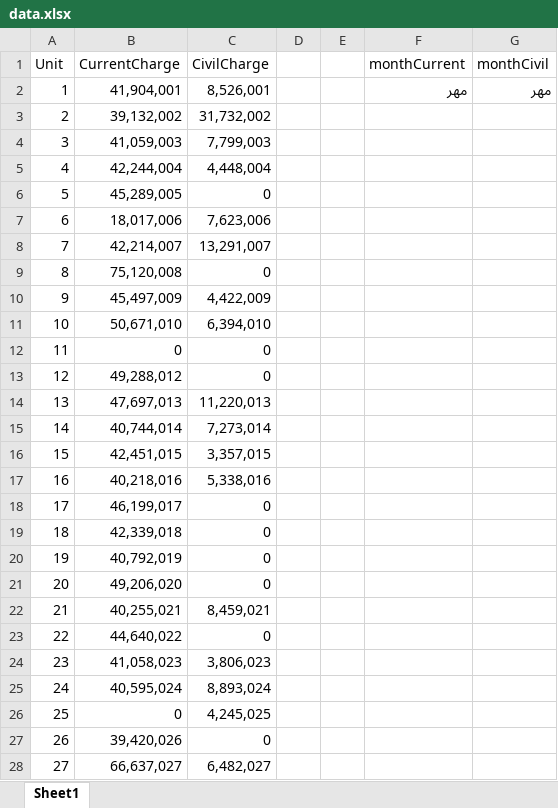
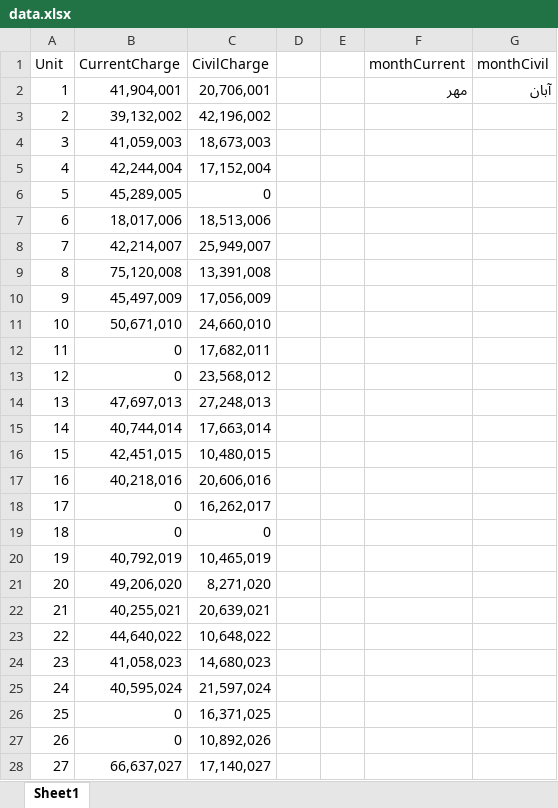
Before and after one commit to MohamadReza-Ghanbari/nargesComplex, an Excel workbook: data.xlsx, sheet Sheet1, drawn as a sheet; only a part is shown; values as stored, in another font and other column widths than the file's, no borders; the diff covers the shown part only; the diff names each change by its address in the sheet, - before the commit and + after, or states it on an @@ line.

Commit message:
Add files via upload

```diff
--- a/data.xlsx (sheet Sheet1)
+++ b/data.xlsx (sheet Sheet1)
-C2 (CivilCharge): 8,526,001
+C2 (CivilCharge): 20,706,001
-G2 (monthCivil): مهر
+G2 (monthCivil): آبان
-C3 (CivilCharge): 31,732,002
+C3 (CivilCharge): 42,196,002
-C4 (CivilCharge): 7,799,003
+C4 (CivilCharge): 18,673,003
-C5 (CivilCharge): 4,448,004
+C5 (CivilCharge): 17,152,004
-C7 (CivilCharge): 7,623,006
+C7 (CivilCharge): 18,513,006
-C8 (CivilCharge): 13,291,007
+C8 (CivilCharge): 25,949,007
-C9 (CivilCharge): 0
+C9 (CivilCharge): 13,391,008
-C10 (CivilCharge): 4,422,009
+C10 (CivilCharge): 17,056,009
-C11 (CivilCharge): 6,394,010
+C11 (CivilCharge): 24,660,010
-C12 (CivilCharge): 0
+C12 (CivilCharge): 17,682,011
-B13 (CurrentCharge): 49,288,012
+B13 (CurrentCharge): 0
-C13 (CivilCharge): 0
+C13 (CivilCharge): 23,568,012
-C14 (CivilCharge): 11,220,013
+C14 (CivilCharge): 27,248,013
-C15 (CivilCharge): 7,273,014
+C15 (CivilCharge): 17,663,014
-C16 (CivilCharge): 3,357,015
+C16 (CivilCharge): 10,480,015
-C17 (CivilCharge): 5,338,016
+C17 (CivilCharge): 20,606,016
-B18 (CurrentCharge): 46,199,017
+B18 (CurrentCharge): 0
-C18 (CivilCharge): 0
+C18 (CivilCharge): 16,262,017
-B19 (CurrentCharge): 42,339,018
+B19 (CurrentCharge): 0
-C20 (CivilCharge): 0
+C20 (CivilCharge): 10,465,019
-C21 (CivilCharge): 0
+C21 (CivilCharge): 8,271,020
-C22 (CivilCharge): 8,459,021
+C22 (CivilCharge): 20,639,021
-C23 (CivilCharge): 0
+C23 (CivilCharge): 10,648,022
-C24 (CivilCharge): 3,806,023
+C24 (CivilCharge): 14,680,023
-C25 (CivilCharge): 8,893,024
+C25 (CivilCharge): 21,597,024
-C26 (CivilCharge): 4,245,025
+C26 (CivilCharge): 16,371,025
-B27 (CurrentCharge): 39,420,026
+B27 (CurrentCharge): 0
-C27 (CivilCharge): 0
+C27 (CivilCharge): 10,892,026
-C28 (CivilCharge): 6,482,027
+C28 (CivilCharge): 17,140,027
```
Also changed, not shown: 88 edited cells elsewhere in this sheet.
